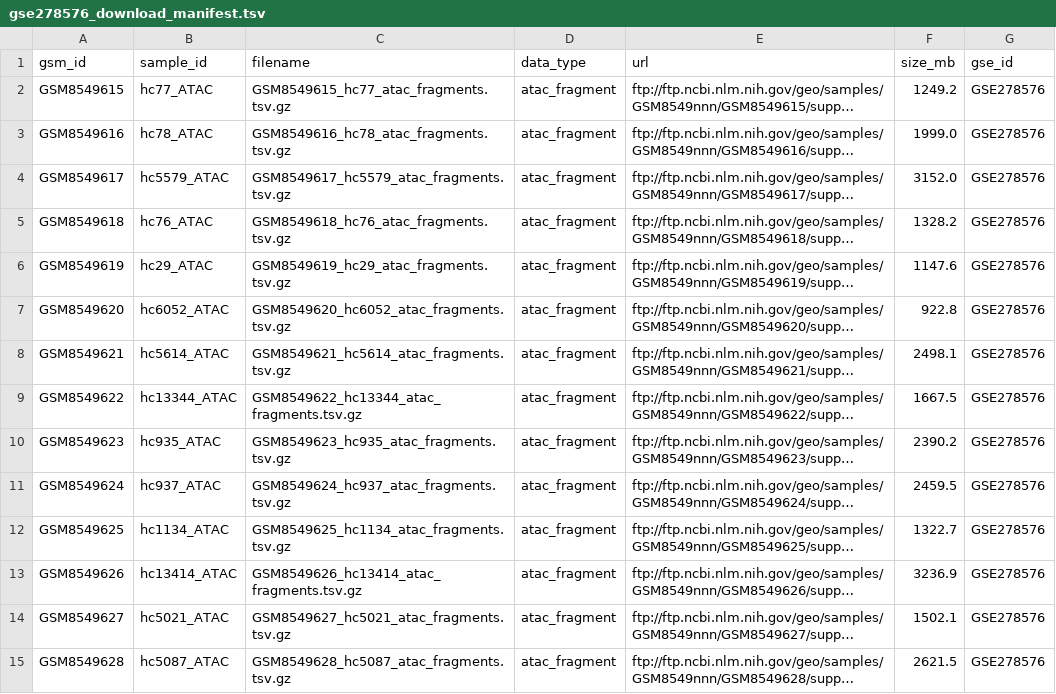
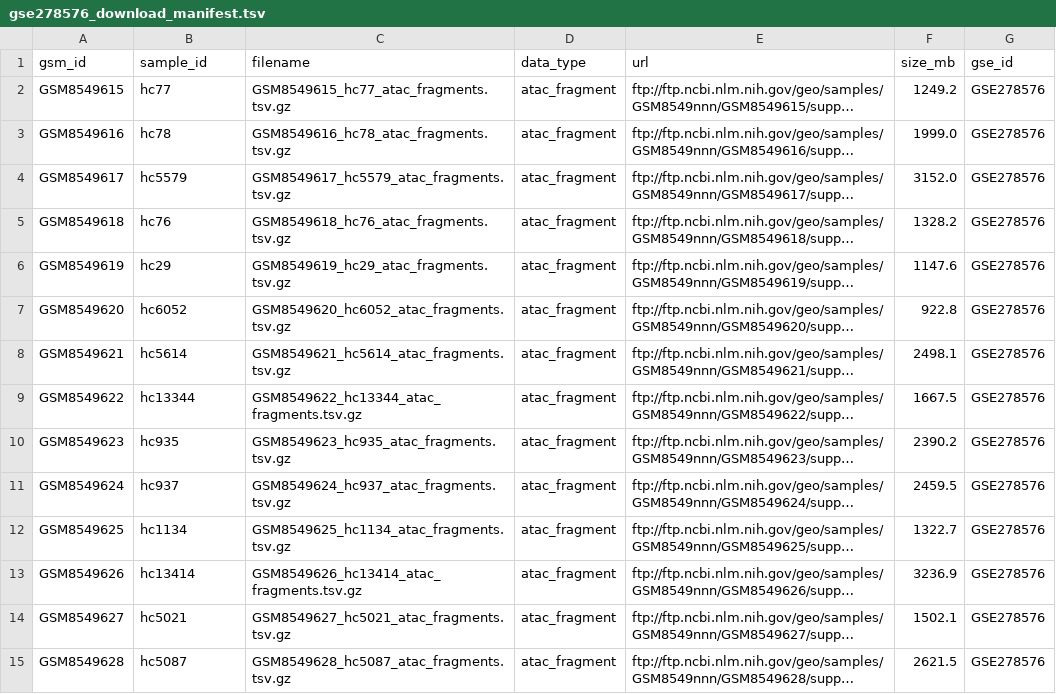
Before and after one commit to vitkl/regularizedvi, a TSV file: data/gse278576_download_manifest.tsv, drawn as a sheet; only a part is shown; long unchanged cells end in …; the diff covers the shown part only; the diff names each change by its address in the sheet, - before the commit and + after, or states it on an @@ line.

```diff
--- a/data/gse278576_download_manifest.tsv
+++ b/data/gse278576_download_manifest.tsv
-B2 (sample_id): hc77_ATAC
+B2 (sample_id): hc77
-B3 (sample_id): hc78_ATAC
+B3 (sample_id): hc78
-B4 (sample_id): hc5579_ATAC
+B4 (sample_id): hc5579
-B5 (sample_id): hc76_ATAC
+B5 (sample_id): hc76
-B6 (sample_id): hc29_ATAC
+B6 (sample_id): hc29
-B7 (sample_id): hc6052_ATAC
+B7 (sample_id): hc6052
-B8 (sample_id): hc5614_ATAC
+B8 (sample_id): hc5614
-B9 (sample_id): hc13344_ATAC
+B9 (sample_id): hc13344
-B10 (sample_id): hc935_ATAC
+B10 (sample_id): hc935
-B11 (sample_id): hc937_ATAC
+B11 (sample_id): hc937
-B12 (sample_id): hc1134_ATAC
+B12 (sample_id): hc1134
-B13 (sample_id): hc13414_ATAC
+B13 (sample_id): hc13414
-B14 (sample_id): hc5021_ATAC
+B14 (sample_id): hc5021
-B15 (sample_id): hc5087_ATAC
+B15 (sample_id): hc5087
```
Also changed, not shown: 26 edited cells elsewhere in this file, data/gse295277_gse295308_download_manifest.tsv, 1 other file.
